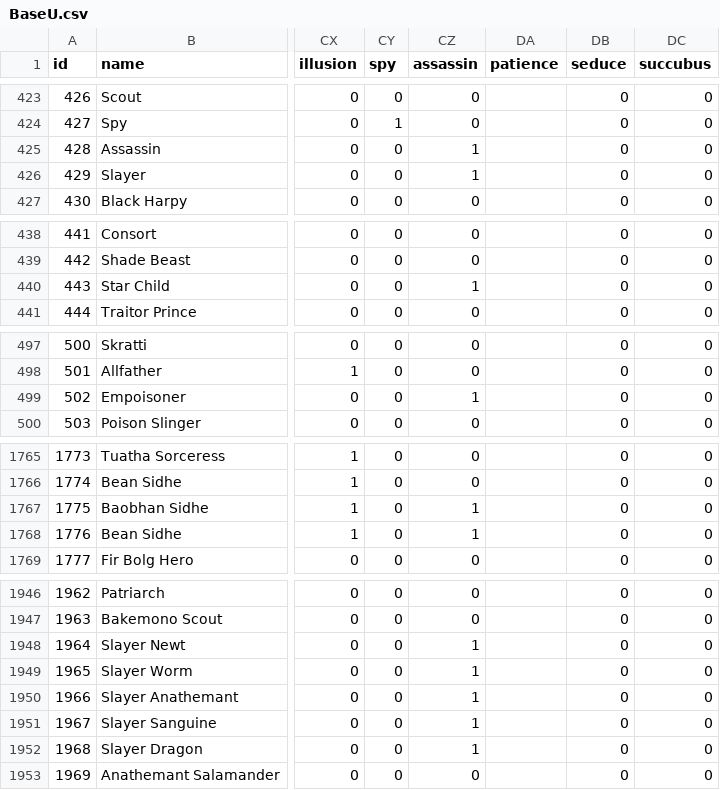
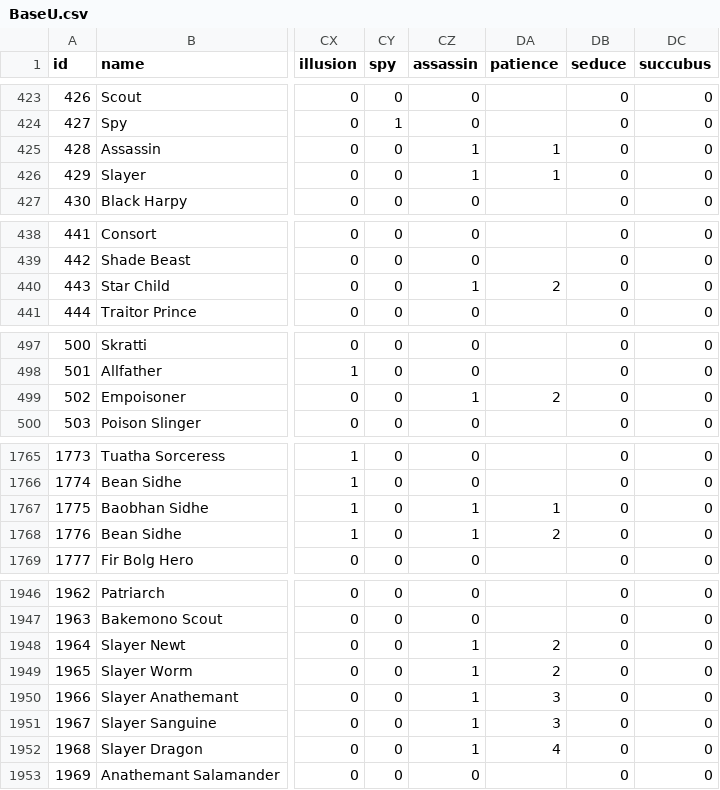
Before and after one commit to larzm42/dom4editor, a CSV file: inspector/gamedata/BaseU.csv, drawn as a sheet; only a part is shown, gaps mark what is left out; the diff covers the shown part only; the diff names each change by its address in the sheet, - before the commit and + after, or states it on an @@ line.

Commit message:
Add patience

```diff
--- a/inspector/gamedata/BaseU.csv
+++ b/inspector/gamedata/BaseU.csv
-DA425:DA426 (patience): (empty)
+DA425:DA426 (patience): 1
-DA440 (patience): (empty)
+DA440 (patience): 2
-DA499 (patience): (empty)
+DA499 (patience): 2
-DA1767 (patience): (empty)
+DA1767 (patience): 1
-DA1768 (patience): (empty)
+DA1768 (patience): 2
-DA1948:DA1949 (patience): (empty)
+DA1948:DA1949 (patience): 2
-DA1950:DA1951 (patience): (empty)
+DA1950:DA1951 (patience): 3
-DA1952 (patience): (empty)
+DA1952 (patience): 4
```
Also changed, not shown: 15 edited cells elsewhere in this file.
